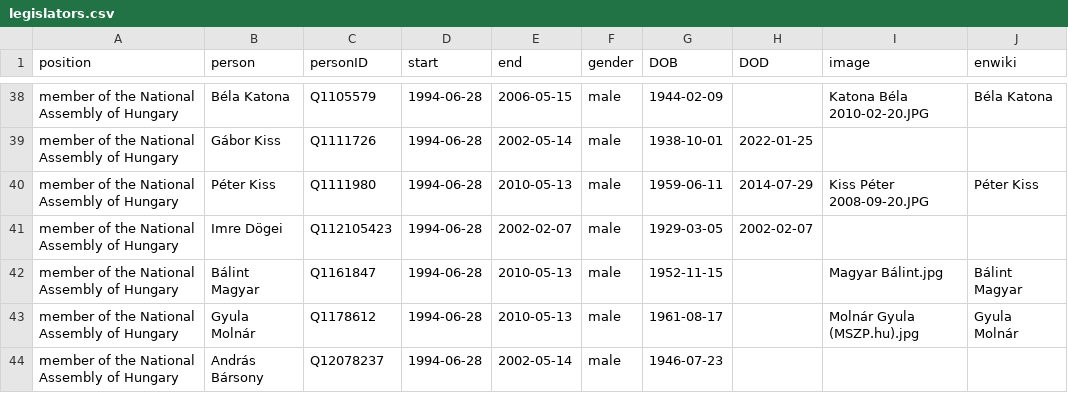
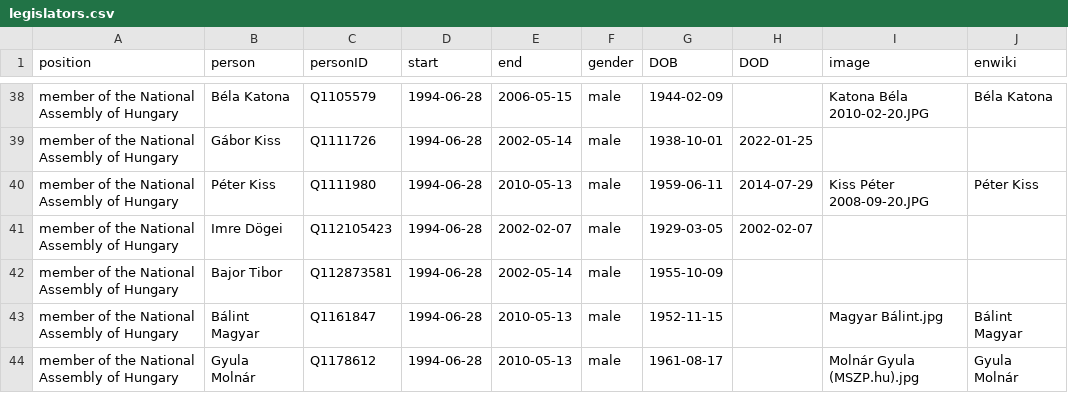
Before and after one commit to every-politician-scrapers/hungary-cabinet, a CSV file: html/legislators.csv, drawn as a sheet; only a part is shown, gaps mark what is left out; the shorter side is filled out with more unchanged rows; the diff names each change by its address in the sheet, - before the commit and + after, or states it on an @@ line.

Commit message:
PCB update

```diff
--- a/html/legislators.csv
+++ b/html/legislators.csv
+row 42: member of the National Assembly of Hungary | Bajor Tibor | Q112873581 | 1994-06-28 | 2002-05-14 | male | 1955-10-09
```
